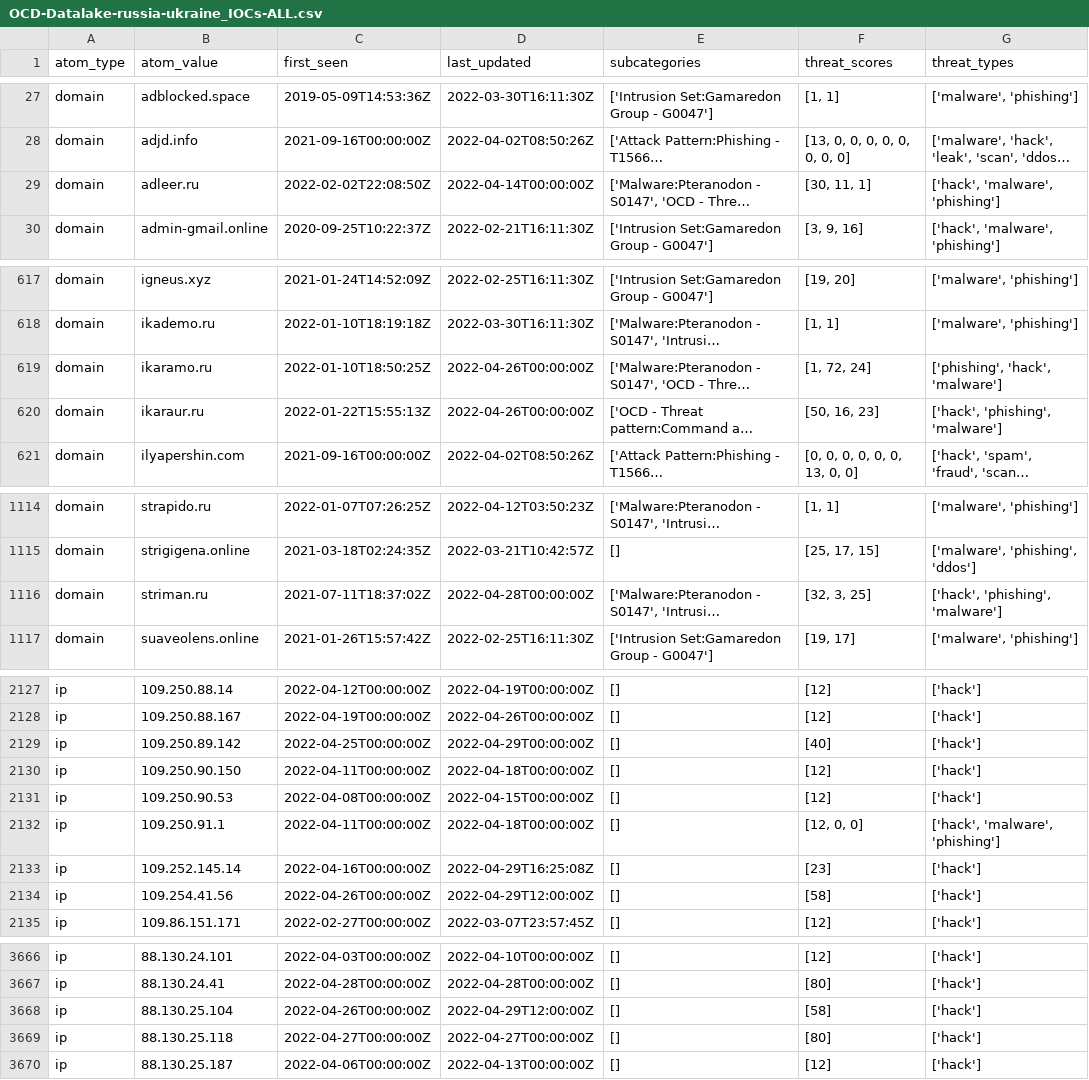
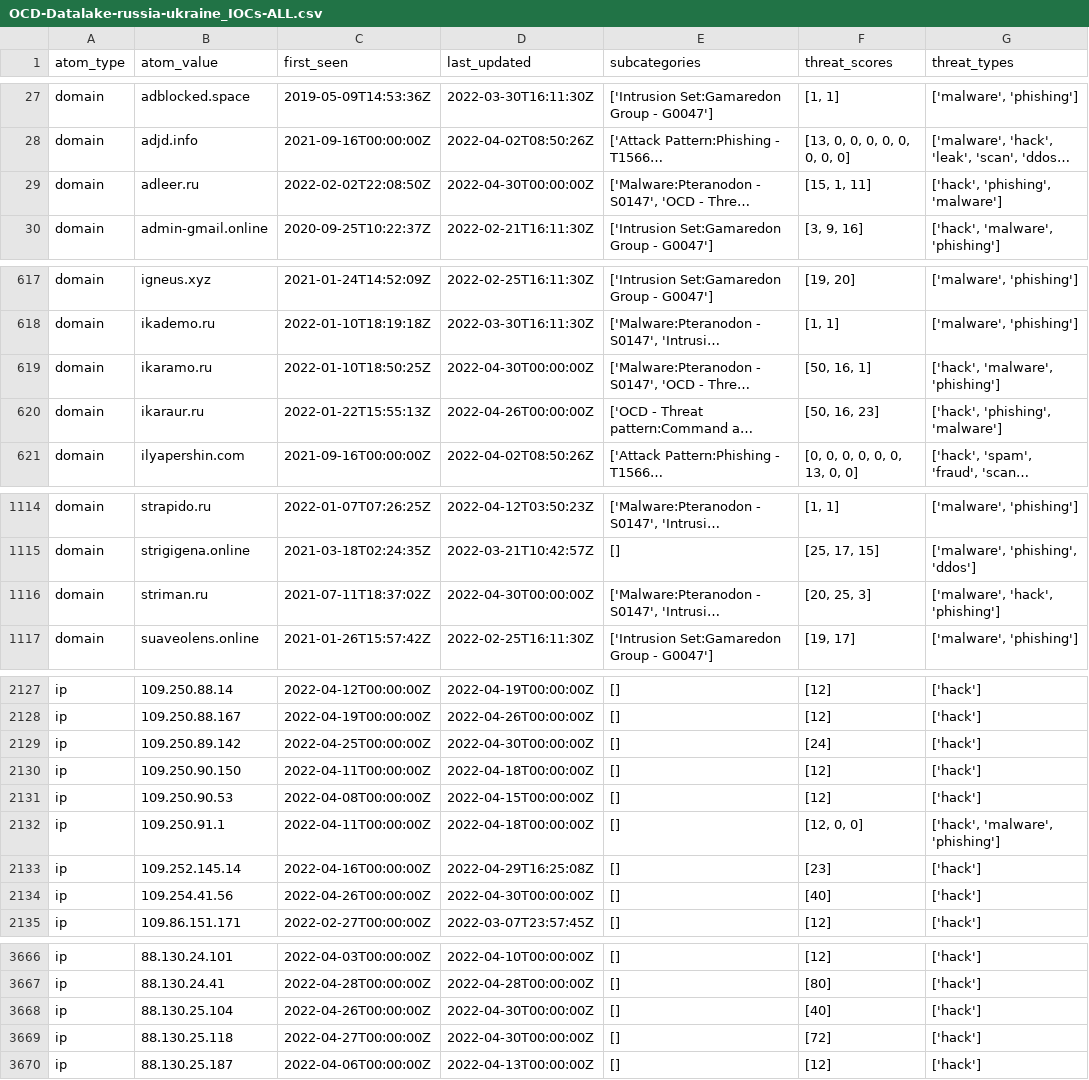
Before and after one commit to Orange-Cyberdefense/russia-ukraine_IOCs, a CSV file: OCD-Datalake-russia-ukraine_IOCs-ALL.csv, drawn as a sheet; only a part is shown, gaps mark what is left out; long unchanged cells end in …; the diff covers the shown part only; the diff names each change by its address in the sheet, - before the commit and + after, or states it on an @@ line.

Commit message:
Automatic iocs update 2022-04-30-02:56:03

```diff
--- a/OCD-Datalake-russia-ukraine_IOCs-ALL.csv
+++ b/OCD-Datalake-russia-ukraine_IOCs-ALL.csv
-D29 (last_updated): 2022-04-14T00:00:00Z
+D29 (last_updated): 2022-04-30T00:00:00Z
-F29 (threat_scores): [30, 11, 1]
+F29 (threat_scores): [15, 1, 11]
-G29 (threat_types): ['hack', 'malware', 'phishing']
+G29 (threat_types): ['hack', 'phishing', 'malware']
-D619 (last_updated): 2022-04-26T00:00:00Z
+D619 (last_updated): 2022-04-30T00:00:00Z
-F619 (threat_scores): [1, 72, 24]
+F619 (threat_scores): [50, 16, 1]
-G619 (threat_types): ['phishing', 'hack', 'malware']
+G619 (threat_types): ['hack', 'malware', 'phishing']
-D1116 (last_updated): 2022-04-28T00:00:00Z
+D1116 (last_updated): 2022-04-30T00:00:00Z
-F1116 (threat_scores): [32, 3, 25]
+F1116 (threat_scores): [20, 25, 3]
-G1116 (threat_types): ['hack', 'phishing', 'malware']
+G1116 (threat_types): ['malware', 'hack', 'phishing']
-D2129 (last_updated): 2022-04-29T00:00:00Z
+D2129 (last_updated): 2022-04-30T00:00:00Z
-F2129 (threat_scores): [40]
+F2129 (threat_scores): [24]
-D2134 (last_updated): 2022-04-29T12:00:00Z
+D2134 (last_updated): 2022-04-30T00:00:00Z
-F2134 (threat_scores): [58]
+F2134 (threat_scores): [40]
-D3668 (last_updated): 2022-04-29T12:00:00Z
+D3668 (last_updated): 2022-04-30T00:00:00Z
-F3668 (threat_scores): [58]
+F3668 (threat_scores): [40]
-D3669 (last_updated): 2022-04-27T00:00:00Z
+D3669 (last_updated): 2022-04-30T00:00:00Z
-F3669 (threat_scores): [80]
+F3669 (threat_scores): [72]
```
Also changed, not shown: 31 edited cells elsewhere in this file.
